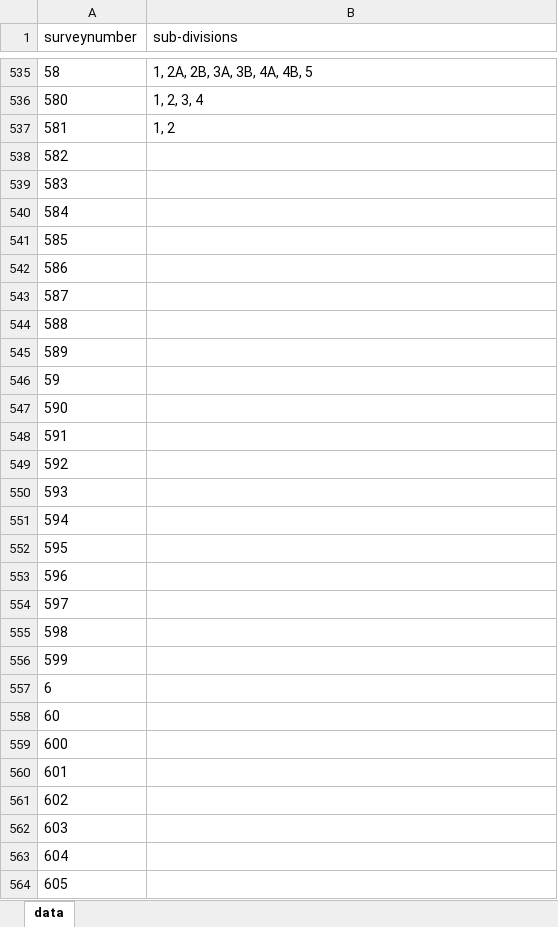
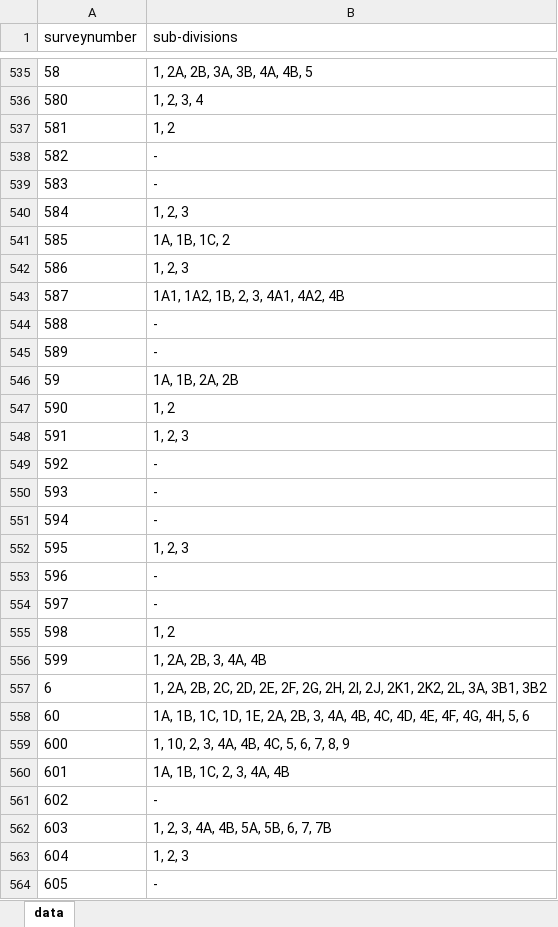
Before and after one commit to sivaramanRW/scraper-glv, an Excel workbook: out/Village_map_of_Tiruvallur_Gummidipoondi_Mukarambakkam_13.332005_80.020098.xlsx, sheet data, drawn as a sheet; only a part is shown, gaps mark what is left out; values as stored, in another font and other column widths than the file's, no borders; the diff covers the shown part only; the diff names each change by its address in the sheet, - before the commit and + after, or states it on an @@ line.

```diff
--- a/out/Village_map_of_Tiruvallur_Gummidipoondi_Mukarambakkam_13.332005_80.020098.xlsx (sheet data)
+++ b/out/Village_map_of_Tiruvallur_Gummidipoondi_Mukarambakkam_13.332005_80.020098.xlsx (sheet data)
-B538:B539 (sub-divisions): (empty)
+B538:B539 (sub-divisions): -
-B540 (sub-divisions): (empty)
+B540 (sub-divisions): 1, 2, 3
-B541 (sub-divisions): (empty)
+B541 (sub-divisions): 1A, 1B, 1C, 2
-B542 (sub-divisions): (empty)
+B542 (sub-divisions): 1, 2, 3
-B543 (sub-divisions): (empty)
+B543 (sub-divisions): 1A1, 1A2, 1B, 2, 3, 4A1, 4A2, 4B
-B544:B545 (sub-divisions): (empty)
+B544:B545 (sub-divisions): -
-B546 (sub-divisions): (empty)
+B546 (sub-divisions): 1A, 1B, 2A, 2B
-B547 (sub-divisions): (empty)
+B547 (sub-divisions): 1, 2
-B548 (sub-divisions): (empty)
+B548 (sub-divisions): 1, 2, 3
-B549:B551 (sub-divisions): (empty)
+B549:B551 (sub-divisions): -
-B552 (sub-divisions): (empty)
+B552 (sub-divisions): 1, 2, 3
-B553:B554 (sub-divisions): (empty)
+B553:B554 (sub-divisions): -
-B555 (sub-divisions): (empty)
+B555 (sub-divisions): 1, 2
-B556 (sub-divisions): (empty)
+B556 (sub-divisions): 1, 2A, 2B, 3, 4A, 4B
-B557 (sub-divisions): (empty)
+B557 (sub-divisions): 1, 2A, 2B, 2C, 2D, 2E, 2F, 2G, 2H, 2I, 2J, 2K1, 2K2, 2L, 3A, 3B1, 3B2
-B558 (sub-divisions): (empty)
+B558 (sub-divisions): 1A, 1B, 1C, 1D, 1E, 2A, 2B, 3, 4A, 4B, 4C, 4D, 4E, 4F, 4G, 4H, 5, 6
-B559 (sub-divisions): (empty)
+B559 (sub-divisions): 1, 10, 2, 3, 4A, 4B, 4C, 5, 6, 7, 8, 9
-B560 (sub-divisions): (empty)
+B560 (sub-divisions): 1A, 1B, 1C, 2, 3, 4A, 4B
-B561 (sub-divisions): (empty)
+B561 (sub-divisions): -
-B562 (sub-divisions): (empty)
+B562 (sub-divisions): 1, 2, 3, 4A, 4B, 5A, 5B, 6, 7, 7B
-B563 (sub-divisions): (empty)
+B563 (sub-divisions): 1, 2, 3
-B564 (sub-divisions): (empty)
+B564 (sub-divisions): -
```
Also changed, not shown: 24 edited cells elsewhere in this sheet, out/Village_map_of_Tiruvallur_Gummidipoondi_Edur_13.477828_80.078782.xlsx, out/Village_map_of_Tiruvallur_Gummidipoondi_Manellore_13.455683_80.019989.xlsx, 3 other files.
